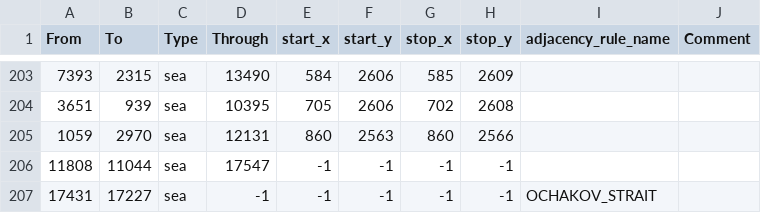
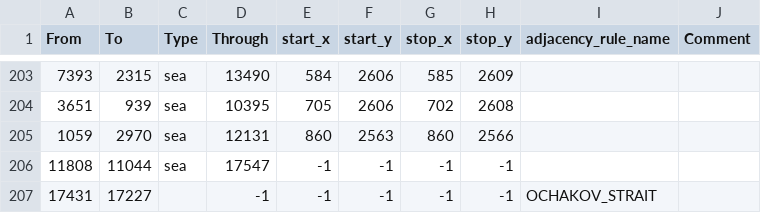
Before and after one commit to East-Showdown/East-Showdown, a CSV file: map/adjacencies.csv, drawn as a sheet; only a part is shown, gaps mark what is left out.

Commit message:
Фикс краша из-за adjacency при старте игры

```diff
--- a/map/adjacencies.csv
+++ b/map/adjacencies.csv
@@ -206,2 +206,2 @@ From;To;Type;Through;start_x;start_y;stop_x;stop_y;adjacency_rule_name;Comment
 11808;11044;sea;17547;-1;-1;-1;-1;;
-17431;17227;sea;-1;-1;-1;-1;-1;OCHAKOV_STRAIT;
+17431;17227;;-1;-1;-1;-1;-1;OCHAKOV_STRAIT;
```
